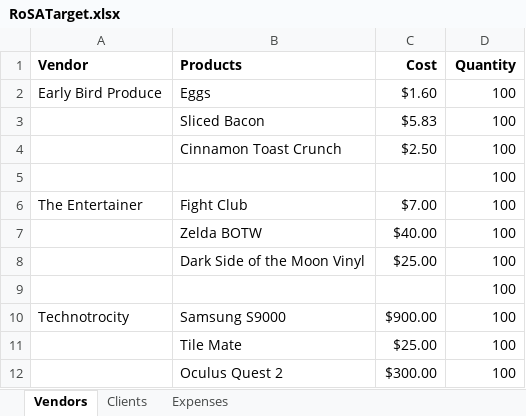
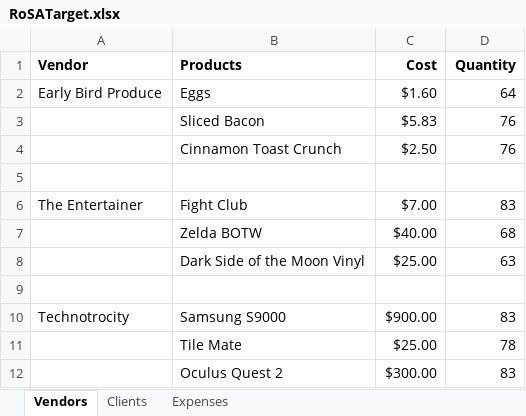
Before and after one commit to 210927-Reston-UiPath/Embrey_J-P0, an Excel workbook: RoSATron/ExcelData/RoSATarget.xlsx, sheet Vendors, drawn as a sheet; values as stored, in another font and other column widths than the file's, no borders; the diff names each change by its address in the sheet, - before the commit and + after, or states it on an @@ line.

Commit message:
On top of being able to add clients to existing client list, RoSA also takes email and client orders from vendors and adds them to expense report. Also detects items not found or out of stock

```diff
--- a/RoSATron/ExcelData/RoSATarget.xlsx (sheet Vendors)
+++ b/RoSATron/ExcelData/RoSATarget.xlsx (sheet Vendors)
-D2 (Quantity): 100
+D2 (Quantity): 64
-D3:D4 (Quantity): 100
+D3:D4 (Quantity): 76
-D5 (Quantity): 100
+D5 (Quantity): (empty)
-D6 (Quantity): 100
+D6 (Quantity): 83
-D7 (Quantity): 100
+D7 (Quantity): 68
-D8 (Quantity): 100
+D8 (Quantity): 63
-D9 (Quantity): 100
+D9 (Quantity): (empty)
-D10 (Quantity): 100
+D10 (Quantity): 83
-D11 (Quantity): 100
+D11 (Quantity): 78
-D12 (Quantity): 100
+D12 (Quantity): 83
```
Also changed, not shown: sheet Clients, sheet Expenses, 4 other files.
